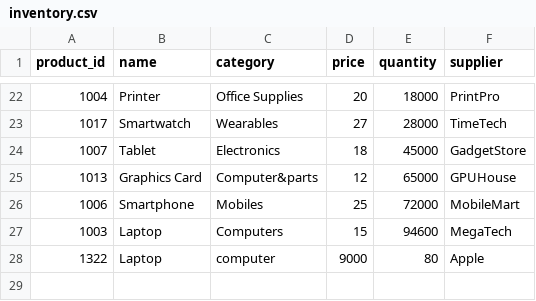
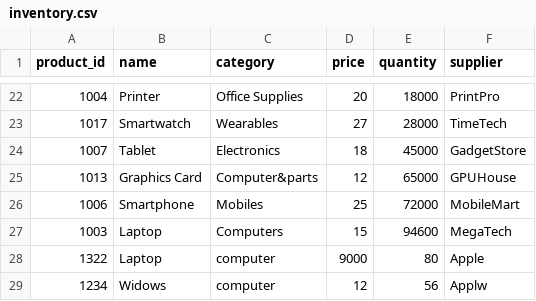
Before and after one commit to yt173217-eng/inverter-management-system, a CSV file: inventory.csv, drawn as a sheet; only a part is shown, gaps mark what is left out; the diff names each change by its address in the sheet, - before the commit and + after, or states it on an @@ line.

Commit message:
Update inventory management system

```diff
--- a/inventory.csv
+++ b/inventory.csv
+row 29: 1234 | Widows | computer | 12 | 56 | Applw
```
Also changed, not shown: 4 other files.
